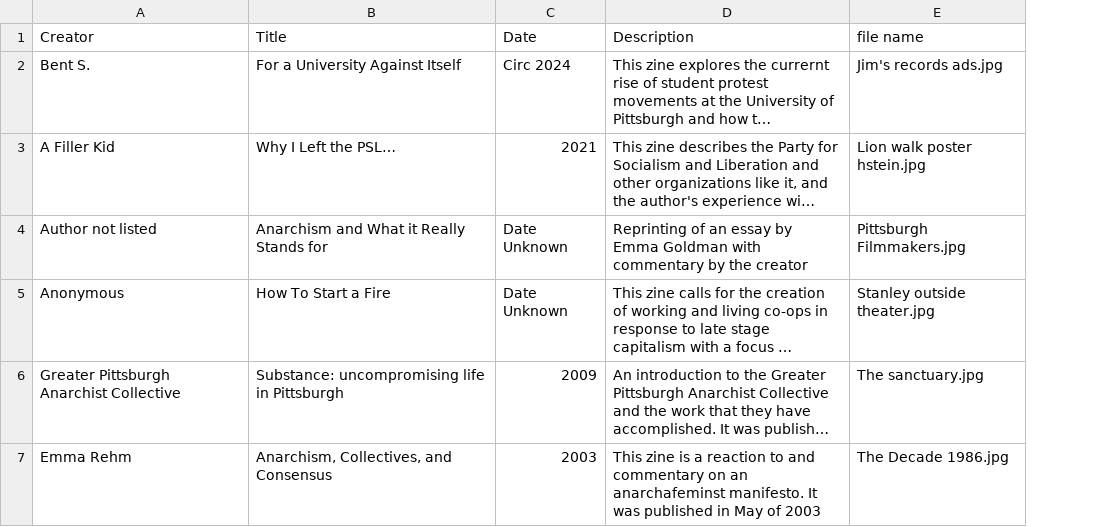
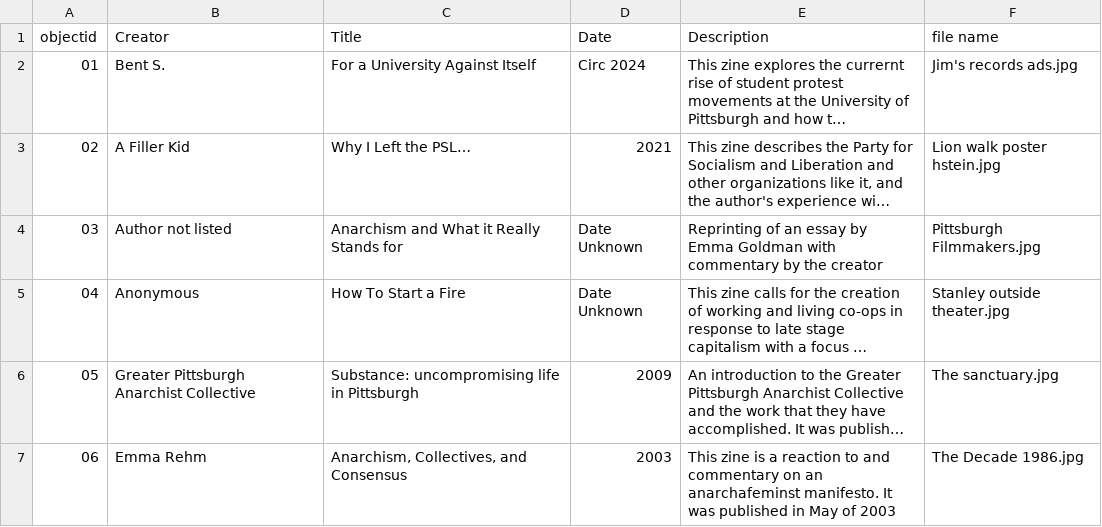
Before and after one commit to c-pagano/Political-Zines-PGH, a CSV file: _data/pzpgh-metadata.csv, drawn as a sheet; long unchanged cells end in …; the diff names each change by its address in the sheet, - before the commit and + after, or states it on an @@ line.

Commit message:
Update pzpgh-metadata.csv
added object ids

```diff
--- a/_data/pzpgh-metadata.csv
+++ b/_data/pzpgh-metadata.csv
+column A (objectid), rows 2-7: 01 | 02 | 03 | 04 | 05 | 06
```
